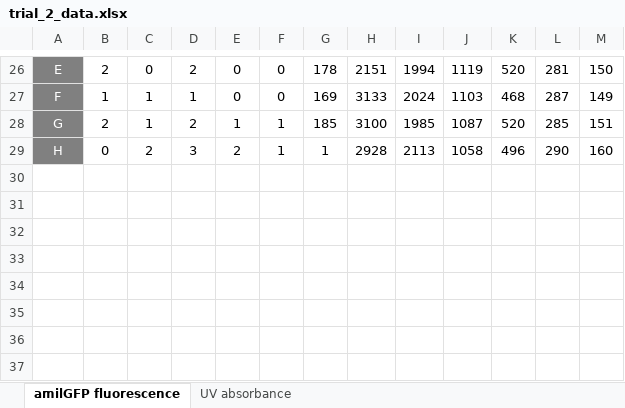
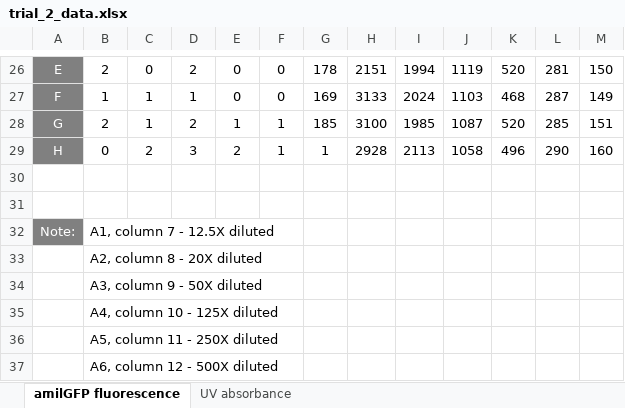
Before and after one commit to nathan2wong/PipetteTraining, an Excel workbook: trial_2_data.xlsx, sheet amilGFP fluorescence, drawn as a sheet; only a part is shown, gaps mark what is left out; values as stored, in another font and other column widths than the file's, no borders; the diff names each change by its address in the sheet, - before the commit and + after, or states it on an @@ line.

Commit message:
trial 2 data

```diff
--- a/trial_2_data.xlsx (sheet amilGFP fluorescence)
+++ b/trial_2_data.xlsx (sheet amilGFP fluorescence)
+row 30: (empty)
+row 31: (empty)
+row 32: Note: | A1, column 7 - 12.5X diluted
+row 33:  | A2, column 8 - 20X diluted
+row 34:  | A3, column 9 - 50X diluted
+row 35:  | A4, column 10 - 125X diluted
+row 36:  | A5, column 11 - 250X diluted
+row 37:  | A6, column 12 - 500X diluted
```
